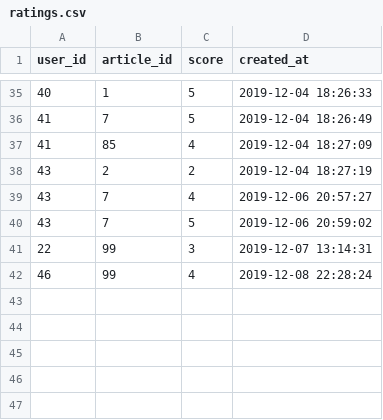
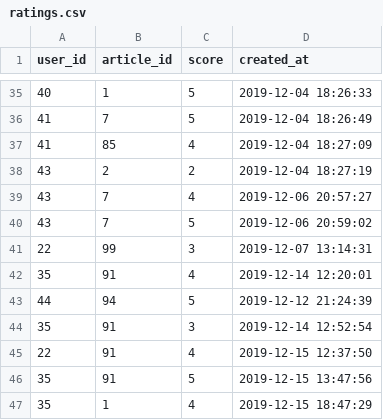
Before and after one commit to Franziskhaner/eGame, a CSV file: app/Python/ratings.csv, drawn as a sheet; only a part is shown, gaps mark what is left out.

```diff
--- a/app/Python/ratings.csv
+++ b/app/Python/ratings.csv
@@ -41,2 +41,7 @@ user_id,article_id,score,created_at
 22,99,3,2019-12-07 13:14:31
-46,99,4,2019-12-08 22:28:24
+35,91,4,2019-12-14 12:20:01
+44,94,5,2019-12-12 21:24:39
+35,91,3,2019-12-14 12:52:54
+22,91,4,2019-12-15 12:37:50
+35,91,5,2019-12-15 13:47:56
+35,1,4,2019-12-15 18:47:29
```
Also changed, not shown: 32 other files.
